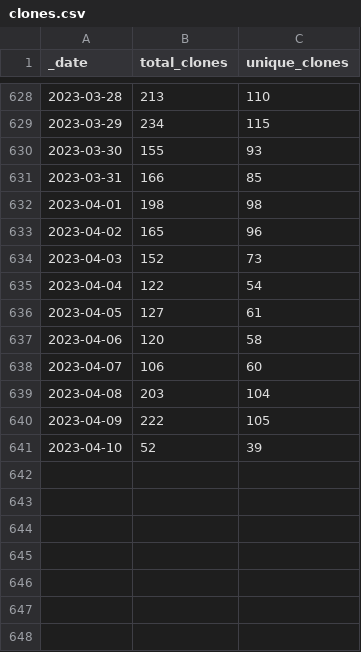
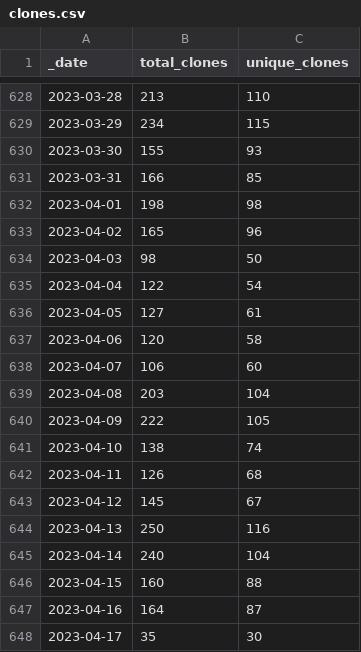
Before and after one commit to intel-secl/intel-secl, a CSV file: traffic/clones.csv, drawn as a sheet; only a part is shown, gaps mark what is left out.

Commit message:
GitHub traffic

```diff
--- a/traffic/clones.csv
+++ b/traffic/clones.csv
@@ -633,3 +633,3 @@ _date,total_clones,unique_clones
 2023-04-02,165,96
-2023-04-03,152,73
+2023-04-03,98,50
 2023-04-04,122,54
@@ -640,2 +640,9 @@ _date,total_clones,unique_clones
 2023-04-09,222,105
-2023-04-10,52,39
+2023-04-10,138,74
+2023-04-11,126,68
+2023-04-12,145,67
+2023-04-13,250,116
+2023-04-14,240,104
+2023-04-15,160,88
+2023-04-16,164,87
+2023-04-17,35,30
```
Also changed, not shown: traffic/views.csv, 1 other file.
